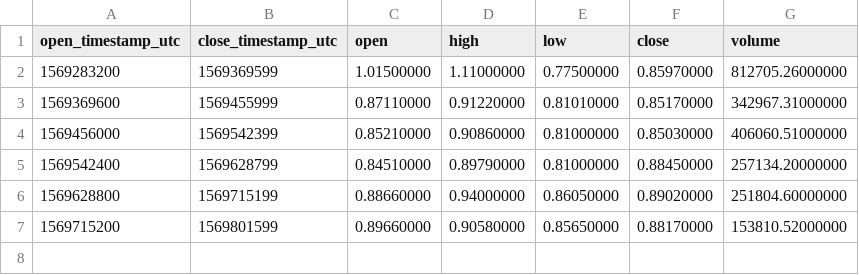
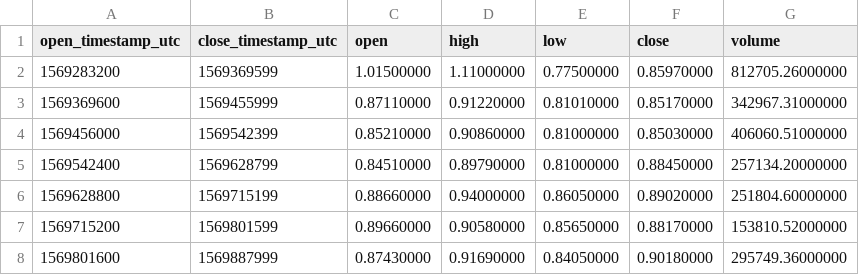
Before and after one commit to cryptobigbro/binance-XTZUSDT, a CSV file: binance-XTZUSDT-1d.csv, drawn as a sheet; the diff names each change by its address in the sheet, - before the commit and + after, or states it on an @@ line.

```diff
--- a/binance-XTZUSDT-1d.csv
+++ b/binance-XTZUSDT-1d.csv
+row 8: 1569801600 | 1569887999 | 0.87430000 | 0.91690000 | 0.84050000 | 0.90180000 | 295749.36000000
```
Also changed, not shown: binance-XTZUSDT-1h.csv, 2 other files.
